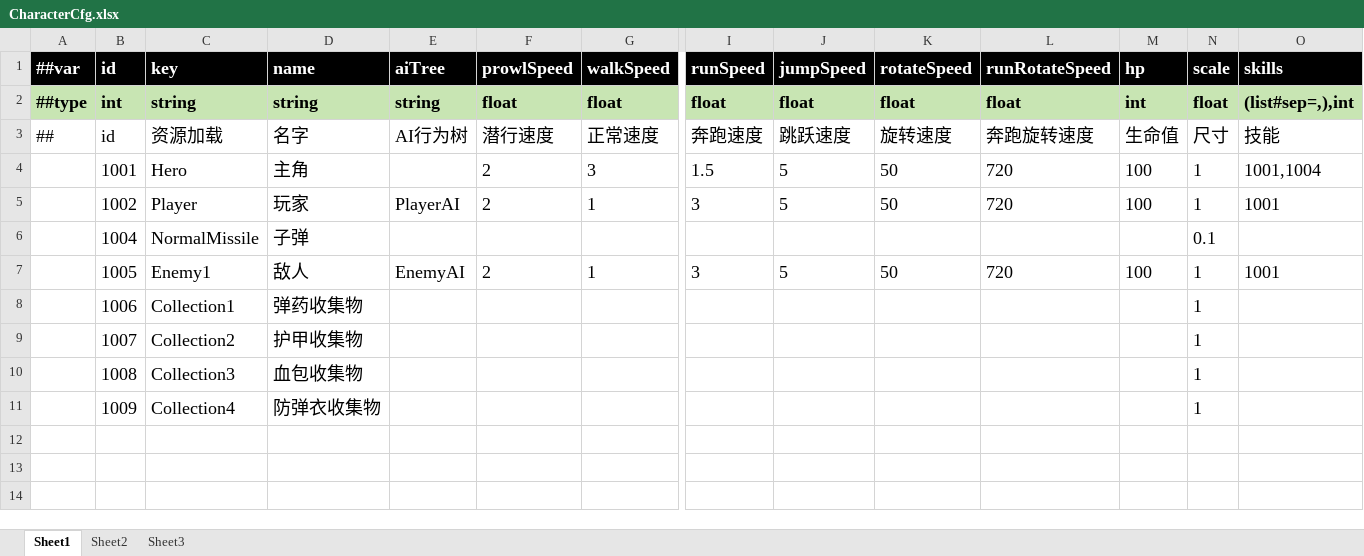
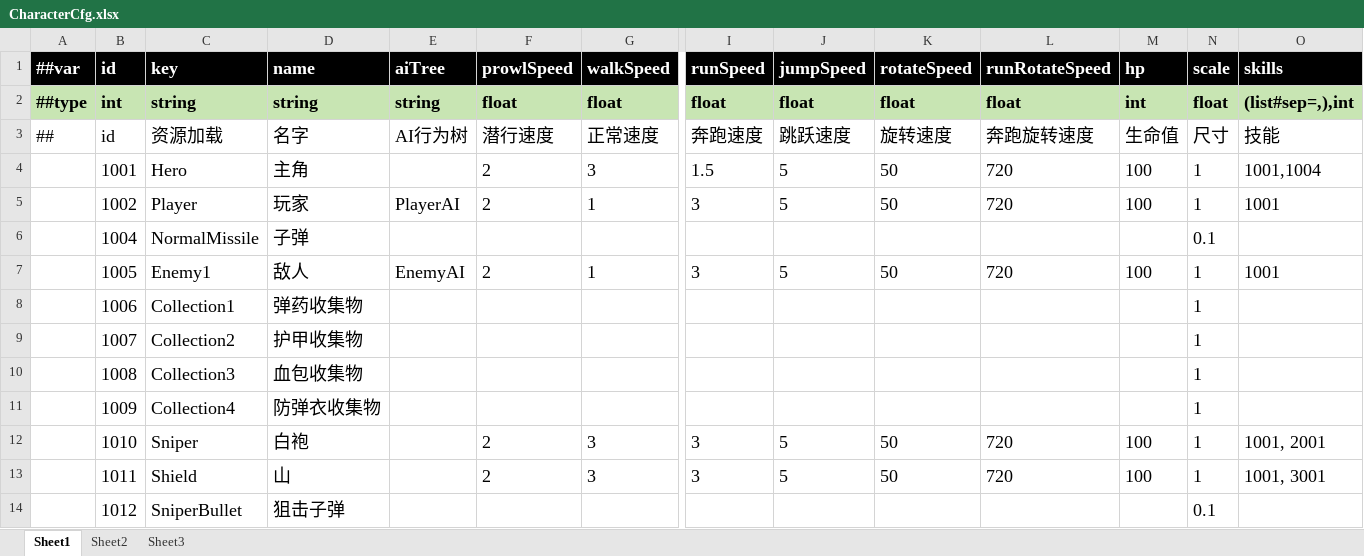
Before and after one commit to yangcaiwang123129/server-cluster, an Excel workbook: cfg/excel/CharacterCfg.xlsx, sheet Sheet1, drawn as a sheet; only a part is shown, gaps mark what is left out; values as stored, in another font and other column widths than the file's, no borders; rows hold the shown columns only; the diff names each change by its address in the sheet, - before the commit and + after, or states it on an @@ line.

```diff
--- a/cfg/excel/CharacterCfg.xlsx (sheet Sheet1)
+++ b/cfg/excel/CharacterCfg.xlsx (sheet Sheet1)
+row 12:  | 1010 | Sniper | 白袍 |  | 2 | 3 | 3 | 5 | 50 | 720 | 100 | 1 | 1001, 2001
+row 13:  | 1011 | Shield | 山 |  | 2 | 3 | 3 | 5 | 50 | 720 | 100 | 1 | 1001, 3001
+row 14:  | 1012 | SniperBullet | 狙击子弹 |  |  |  |  |  |  |  |  | 0.1
```
Also changed, not shown: cfg/excel/DamageCfg.xlsx, cfg/excel/RoleAttributeCfg.xlsx, 42 other files.
